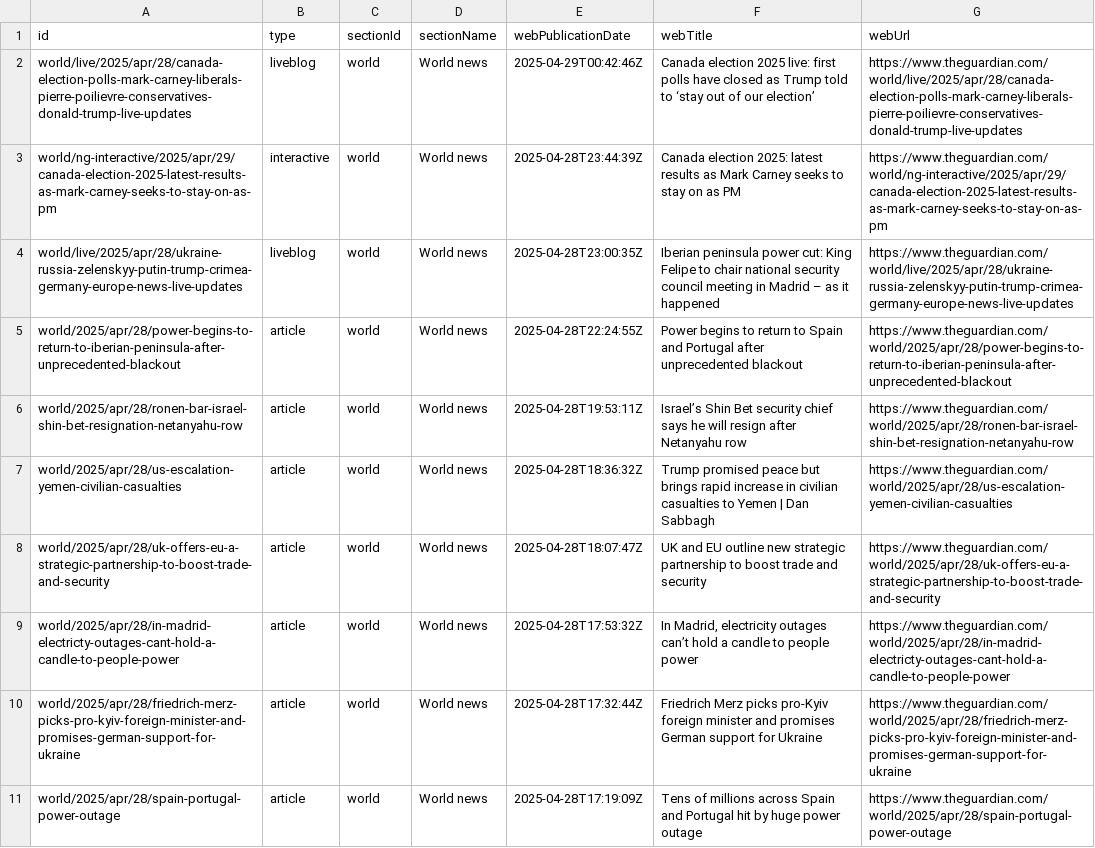
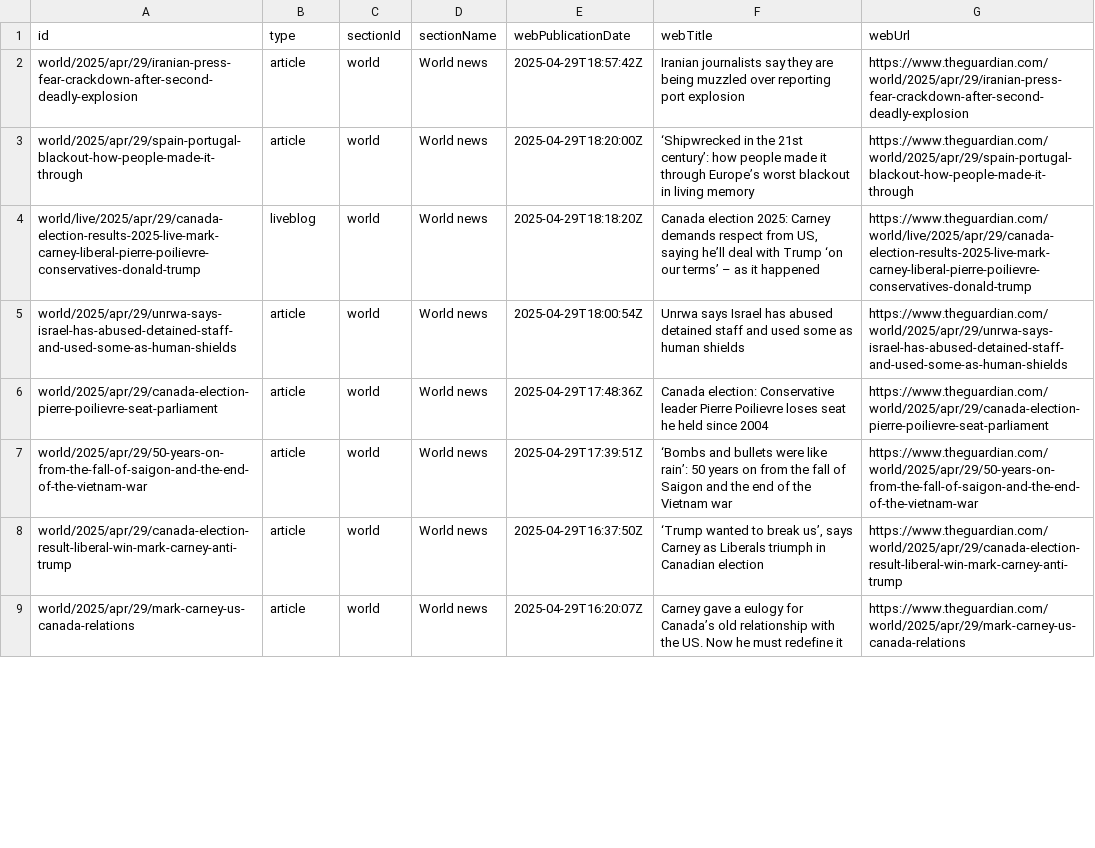
Before and after one commit to 400Ping/OpenSource-Platform, a CSV file: api.csv, drawn as a sheet; only a part is shown; removed rows and columns are numbered as before the commit, all else as after; the diff covers the shown part only; the diff names each change by its address in the sheet, - before the commit and + after, or states it on an @@ line.

```diff
--- a/api.csv
+++ b/api.csv
-row 2: world/live/2025/apr/28/canada-election-polls-mark-carney-liberals-pierre-poilievre-conservatives-donald-trump-live-updates | liveblog | world | World news | 2025-04-29T00:42:46Z | Canada election 2025 live: first polls have closed as Trump told to ‘stay out of our election’ | https://www.theguardian.com/world/live/2025/apr/28/canada-election-polls-mark-carney-liberals-pierre-poilievre-conservatives-donald-trump-live-updates
-row 3: world/ng-interactive/2025/apr/29/canada-election-2025-latest-results-as-mark-carney-seeks-to-stay-on-as-pm | interactive | world | World news | 2025-04-28T23:44:39Z | Canada election 2025: latest results as Mark Carney seeks to stay on as PM | https://www.theguardian.com/world/ng-interactive/2025/apr/29/canada-election-2025-latest-results-as-mark-carney-seeks-to-stay-on-as-pm
-row 4: world/live/2025/apr/28/ukraine-russia-zelenskyy-putin-trump-crimea-germany-europe-news-live-updates | liveblog | world | World news | 2025-04-28T23:00:35Z | Iberian peninsula power cut: King Felipe to chair national security council meeting in Madrid – as it happened | https://www.theguardian.com/world/live/2025/apr/28/ukraine-russia-zelenskyy-putin-trump-crimea-germany-europe-news-live-updates
-A2 (id): world/2025/apr/28/power-begins-to-return-to-iberian-peninsula-after-unprecedented-blackout
+A2 (id): world/2025/apr/29/iranian-press-fear-crackdown-after-second-deadly-explosion
-E2 (webPublicationDate): 2025-04-28T22:24:55Z
+E2 (webPublicationDate): 2025-04-29T18:57:42Z
-F2 (webTitle): Power begins to return to Spain and Portugal after unprecedented blackout
+F2 (webTitle): Iranian journalists say they are being muzzled over reporting port explosion
-G2 (webUrl): https://www.theguardian.com/world/2025/apr/28/power-begins-to-return-to-iberian-peninsula-after-unprecedented-blackout
+G2 (webUrl): https://www.theguardian.com/world/2025/apr/29/iranian-press-fear-crackdown-after-second-deadly-explosion
-A3 (id): world/2025/apr/28/ronen-bar-israel-shin-bet-resignation-netanyahu-row
+A3 (id): world/2025/apr/29/spain-portugal-blackout-how-people-made-it-through
-E3 (webPublicationDate): 2025-04-28T19:53:11Z
+E3 (webPublicationDate): 2025-04-29T18:20:00Z
-F3 (webTitle): Israel’s Shin Bet security chief says he will resign after Netanyahu row
+F3 (webTitle): ‘Shipwrecked in the 21st century’: how people made it through Europe’s worst blackout in living memory
-G3 (webUrl): https://www.theguardian.com/world/2025/apr/28/ronen-bar-israel-shin-bet-resignation-netanyahu-row
+G3 (webUrl): https://www.theguardian.com/world/2025/apr/29/spain-portugal-blackout-how-people-made-it-through
+row 4: world/live/2025/apr/29/canada-election-results-2025-live-mark-carney-liberal-pierre-poilievre-conservatives-donald-trump | liveblog | world | World news | 2025-04-29T18:18:20Z | Canada election 2025: Carney demands respect from US, saying he’ll deal with Trump ‘on our terms’ – as it happened | https://www.theguardian.com/world/live/2025/apr/29/canada-election-results-2025-live-mark-carney-liberal-pierre-poilievre-conservatives-donald-trump
-A5 (id): world/2025/apr/28/us-escalation-yemen-civilian-casualties
+A5 (id): world/2025/apr/29/unrwa-says-israel-has-abused-detained-staff-and-used-some-as-human-shields
-E5 (webPublicationDate): 2025-04-28T18:36:32Z
+E5 (webPublicationDate): 2025-04-29T18:00:54Z
-F5 (webTitle): Trump promised peace but brings rapid increase in civilian casualties to Yemen | Dan Sabbagh
+F5 (webTitle): Unrwa says Israel has abused detained staff and used some as human shields
-G5 (webUrl): https://www.theguardian.com/world/2025/apr/28/us-escalation-yemen-civilian-casualties
+G5 (webUrl): https://www.theguardian.com/world/2025/apr/29/unrwa-says-israel-has-abused-detained-staff-and-used-some-as-human-shields
-A6 (id): world/2025/apr/28/uk-offers-eu-a-strategic-partnership-to-boost-trade-and-security
+A6 (id): world/2025/apr/29/canada-election-pierre-poilievre-seat-parliament
-E6 (webPublicationDate): 2025-04-28T18:07:47Z
+E6 (webPublicationDate): 2025-04-29T17:48:36Z
-F6 (webTitle): UK and EU outline new strategic partnership to boost trade and security
+F6 (webTitle): Canada election: Conservative leader Pierre Poilievre loses seat he held since 2004
-G6 (webUrl): https://www.theguardian.com/world/2025/apr/28/uk-offers-eu-a-strategic-partnership-to-boost-trade-and-security
+G6 (webUrl): https://www.theguardian.com/world/2025/apr/29/canada-election-pierre-poilievre-seat-parliament
-A7 (id): world/2025/apr/28/in-madrid-electricty-outages-cant-hold-a-candle-to-people-power
+A7 (id): world/2025/apr/29/50-years-on-from-the-fall-of-saigon-and-the-end-of-the-vietnam-war
-E7 (webPublicationDate): 2025-04-28T17:53:32Z
+E7 (webPublicationDate): 2025-04-29T17:39:51Z
-F7 (webTitle): In Madrid, electricity outages can’t hold a candle to people power
+F7 (webTitle): ‘Bombs and bullets were like rain’: 50 years on from the fall of Saigon and the end of the Vietnam war
-G7 (webUrl): https://www.theguardian.com/world/2025/apr/28/in-madrid-electricty-outages-cant-hold-a-candle-to-people-power
+G7 (webUrl): https://www.theguardian.com/world/2025/apr/29/50-years-on-from-the-fall-of-saigon-and-the-end-of-the-vietnam-war
-A8 (id): world/2025/apr/28/friedrich-merz-picks-pro-kyiv-foreign-minister-and-promises-german-support-for-ukraine
+A8 (id): world/2025/apr/29/canada-election-result-liberal-win-mark-carney-anti-trump
-E8 (webPublicationDate): 2025-04-28T17:32:44Z
+E8 (webPublicationDate): 2025-04-29T16:37:50Z
-F8 (webTitle): Friedrich Merz picks pro-Kyiv foreign minister and promises German support for Ukraine
+F8 (webTitle): ‘Trump wanted to break us’, says Carney as Liberals triumph in Canadian election
-G8 (webUrl): https://www.theguardian.com/world/2025/apr/28/friedrich-merz-picks-pro-kyiv-foreign-minister-and-promises-german-support-for-ukraine
+G8 (webUrl): https://www.theguardian.com/world/2025/apr/29/canada-election-result-liberal-win-mark-carney-anti-trump
-A9 (id): world/2025/apr/28/spain-portugal-power-outage
+A9 (id): world/2025/apr/29/mark-carney-us-canada-relations
-E9 (webPublicationDate): 2025-04-28T17:19:09Z
+E9 (webPublicationDate): 2025-04-29T16:20:07Z
-F9 (webTitle): Tens of millions across Spain and Portugal hit by huge power outage
+F9 (webTitle): Carney gave a eulogy for Canada’s old relationship with the US. Now he must redefine it
-G9 (webUrl): https://www.theguardian.com/world/2025/apr/28/spain-portugal-power-outage
+G9 (webUrl): https://www.theguardian.com/world/2025/apr/29/mark-carney-us-canada-relations
```
Also changed, not shown: 2 added rows and 40 edited cells elsewhere in this file.
